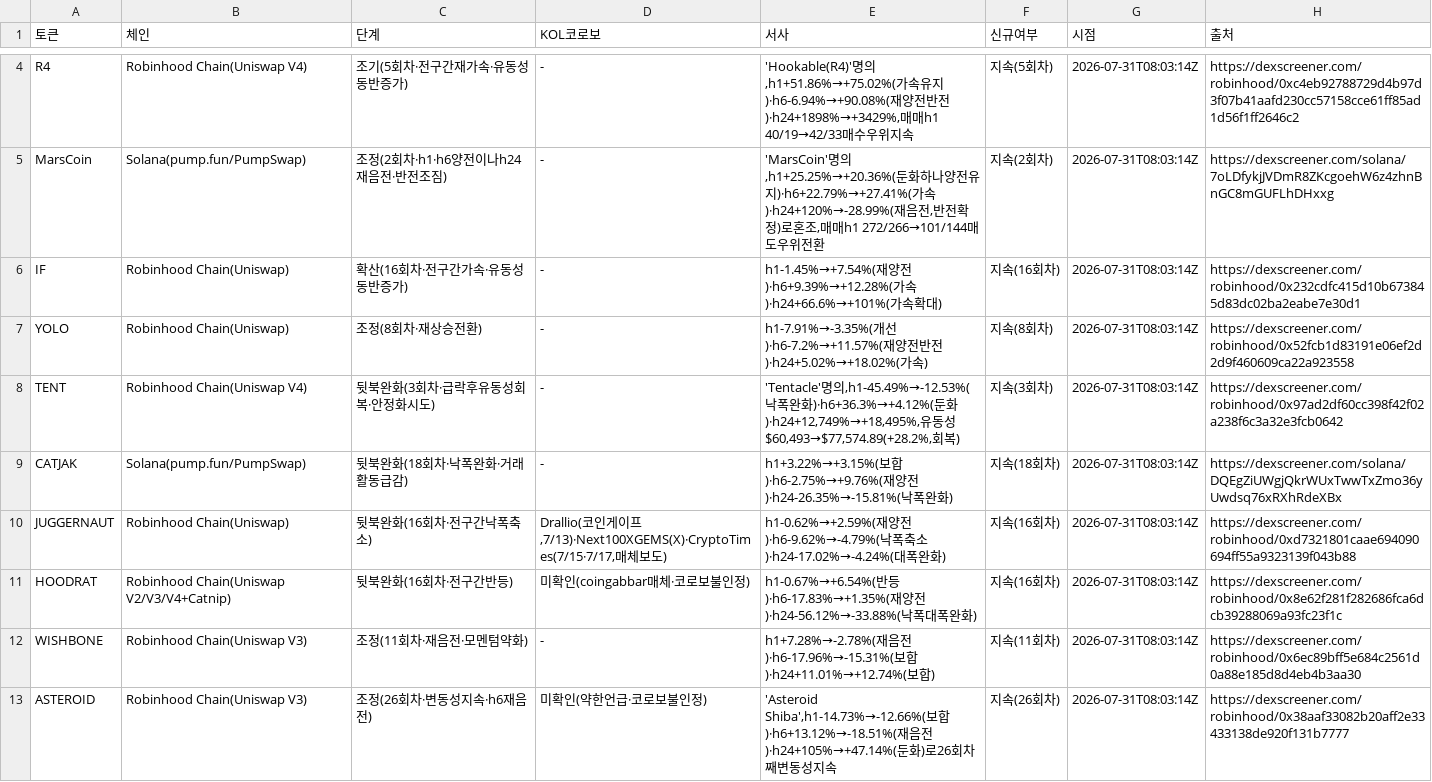
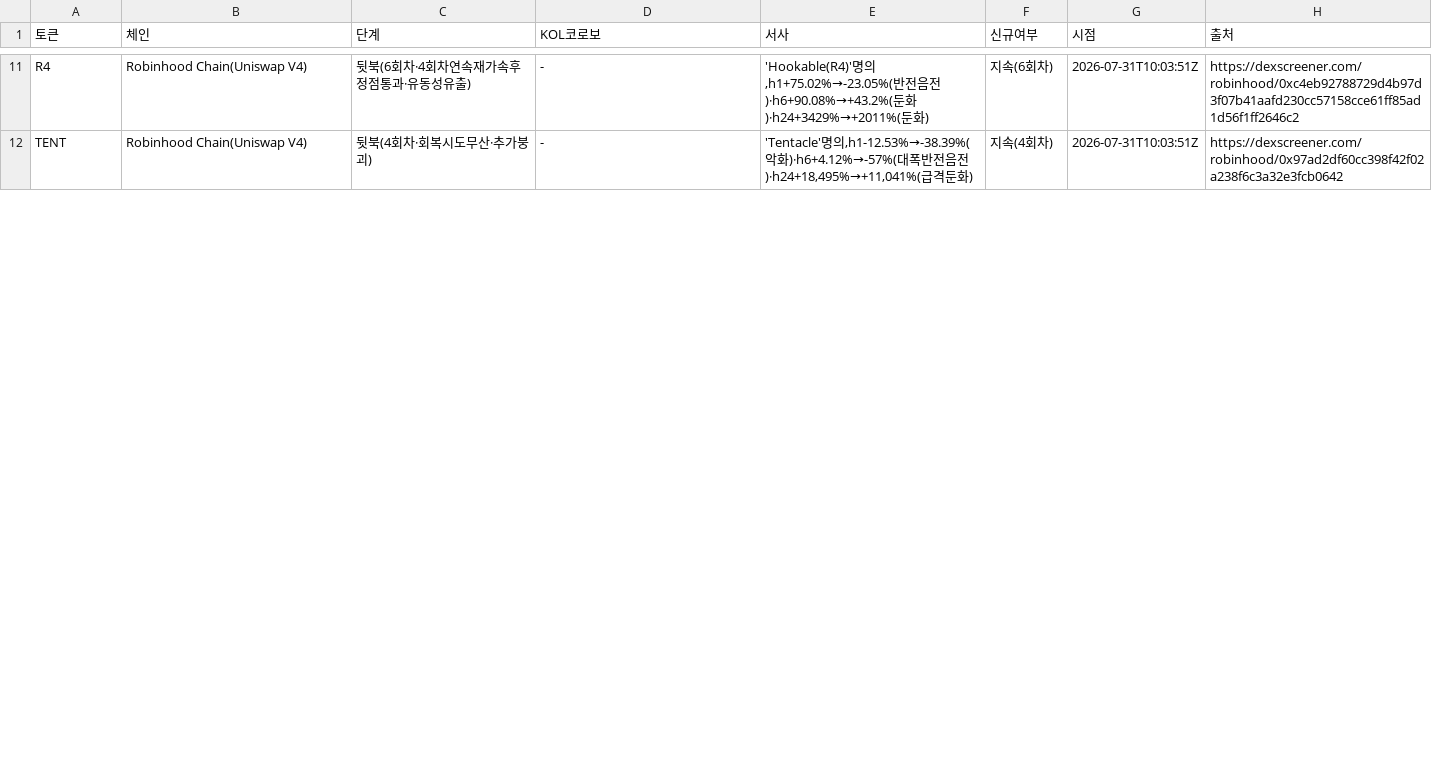
Before and after one commit to HoinKwak/study, a CSV file: research/kol/watch.csv, drawn as a sheet; only a part is shown, gaps mark what is left out; removed rows and columns are numbered as before the commit, all else as after; the diff covers the shown part only; the diff names each change by its address in the sheet, - before the commit and + after, or states it on an @@ line.

```diff
--- a/research/kol/watch.csv
+++ b/research/kol/watch.csv
-C11 (단계): 조기(5회차·전구간재가속·유동성동반증가)
+C11 (단계): 뒷북(6회차·4회차연속재가속후정점통과·유동성유출)
-E11 (서사): …명의,h1+51.86%→+75.02%(가속유지)·h6-6.94%→+90.08%(재양전반전)·h24+1898%→+3429%,매매h1 40/19→42/33매수우위지속
+E11 (서사): …명의,h1+75.02%→-23.05%(반전음전)·h6+90.08%→+43.2%(둔화)·h24+3429%→+2011%(둔화)
-F11 (신규여부): 지속(5회차)
+F11 (신규여부): 지속(6회차)
-G11 (시점): 2026-07-31T08:03:14Z
+G11 (시점): 2026-07-31T10:03:51Z
-row 5: MarsCoin | Solana(pump.fun/PumpSwap) | 조정(2회차·h1·h6양전이나h24재음전·반전조짐) | - | 'MarsCoin'명의,h1+25.25%→+20.36%(둔화하나양전유지)·h6+22.79%→+27.41%(가속)·h24+120%→-28.99%(재음전,반전확정)로혼조,매매h1 272/266→101/144매도우위전환 | 지속(2회차) | 2026-07-31T08:03:14Z | https://dexscreener.com/solana/7oLDfykjJVDmR8ZKcgoehW6z4zhnBnGC8mGUFLhDHxxg
-row 6: IF | Robinhood Chain(Uniswap) | 확산(16회차·전구간가속·유동성동반증가) | - | h1-1.45%→+7.54%(재양전)·h6+9.39%→+12.28%(가속)·h24+66.6%→+101%(가속확대) | 지속(16회차) | 2026-07-31T08:03:14Z | https://dexscreener.com/robinhood/0x232cdfc415d10b673845d83dc02ba2eabe7e30d1
-row 7: YOLO | Robinhood Chain(Uniswap) | 조정(8회차·재상승전환) | - | h1-7.91%→-3.35%(개선)·h6-7.2%→+11.57%(재양전반전)·h24+5.02%→+18.02%(가속) | 지속(8회차) | 2026-07-31T08:03:14Z | https://dexscreener.com/robinhood/0x52fcb1d83191e06ef2d2d9f460609ca22a923558
-C12 (단계): 뒷북완화(3회차·급락후유동성회복·안정화시도)
+C12 (단계): 뒷북(4회차·회복시도무산·추가붕괴)
-E12 (서사): …명의,h1-45.49%→-12.53%(낙폭완화)·h6+36.3%→+4.12%(둔화)·h24+12,749%→+18,495%,유동성$60,493→$77,574.89(+28.2%,회복)
+E12 (서사): …명의,h1-12.53%→-38.39%(악화)·h6+4.12%→-57%(대폭반전음전)·h24+18,495%→+11,041%(급격둔화)
-F12 (신규여부): 지속(3회차)
+F12 (신규여부): 지속(4회차)
-G12 (시점): 2026-07-31T08:03:14Z
+G12 (시점): 2026-07-31T10:03:51Z
-row 9: CATJAK | Solana(pump.fun/PumpSwap) | 뒷북완화(18회차·낙폭완화·거래활동급감) | - | h1+3.22%→+3.15%(보합)·h6-2.75%→+9.76%(재양전)·h24-26.35%→-15.81%(낙폭완화) | 지속(18회차) | 2026-07-31T08:03:14Z | https://dexscreener.com/solana/DQEgZiUWgjQkrWUxTwwTxZmo36yUwdsq76xRXhRdeXBx
-row 10: JUGGERNAUT | Robinhood Chain(Uniswap) | 뒷북완화(16회차·전구간낙폭축소) | Drallio(코인게이프,7/13)·Next100XGEMS(X)·CryptoTimes(7/15·7/17,매체보도) | h1-0.62%→+2.59%(재양전)·h6-9.62%→-4.79%(낙폭축소)·h24-17.02%→-4.24%(대폭완화) | 지속(16회차) | 2026-07-31T08:03:14Z | https://dexscreener.com/robinhood/0xd7321801caae694090694ff55a9323139f043b88
-row 11: HOODRAT | Robinhood Chain(Uniswap V2/V3/V4+Catnip) | 뒷북완화(16회차·전구간반등) | 미확인(coingabbar매체·코로보불인정) | h1-0.67%→+6.54%(반등)·h6-17.83%→+1.35%(재양전)·h24-56.12%→-33.88%(낙폭대폭완화) | 지속(16회차) | 2026-07-31T08:03:14Z | https://dexscreener.com/robinhood/0x8e62f281f282686fca6dcb39288069a93fc23f1c
-row 12: WISHBONE | Robinhood Chain(Uniswap V3) | 조정(11회차·재음전·모멘텀약화) | - | h1+7.28%→-2.78%(재음전)·h6-17.96%→-15.31%(보합)·h24+11.01%→+12.74%(보합) | 지속(11회차) | 2026-07-31T08:03:14Z | https://dexscreener.com/robinhood/0x6ec89bff5e684c2561d0a88e185d8d4eb4b3aa30
-row 13: ASTEROID | Robinhood Chain(Uniswap V3) | 조정(26회차·변동성지속·h6재음전) | 미확인(약한언급·코로보불인정) | 'Asteroid Shiba',h1-14.73%→-12.66%(보합)·h6+13.12%→-18.51%(재음전)·h24+105%→+47.14%(둔화)로26회차째변동성지속 | 지속(26회차) | 2026-07-31T08:03:14Z | https://dexscreener.com/robinhood/0x38aaf33082b20aff2e33433138de920f131b7777
```
Also changed, not shown: 7 added rows, 2 removed rows and 12 edited cells elsewhere in this file, 2 other files.
